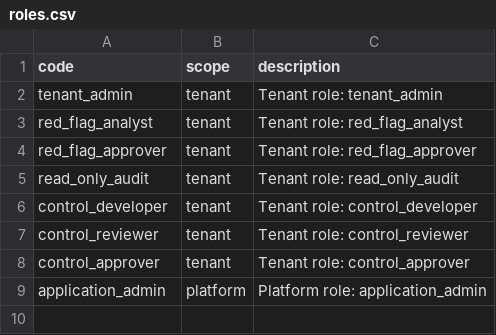
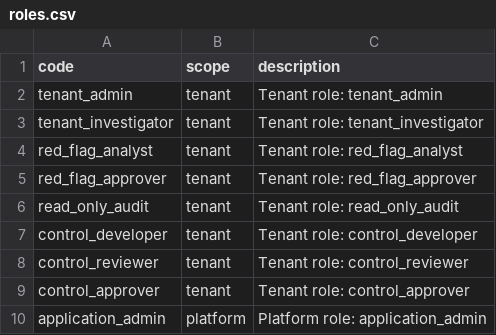
Before and after one commit to llanalytics/amlInsights, a CSV file: install/roles.csv, drawn as a sheet.

```diff
--- a/install/roles.csv
+++ b/install/roles.csv
@@ -2,2 +2,3 @@ code,scope,description
 tenant_admin,tenant,Tenant role: tenant_admin
+tenant_investigator,tenant,Tenant role: tenant_investigator
 red_flag_analyst,tenant,Tenant role: red_flag_analyst
```
Also changed, not shown: 10 other files.
